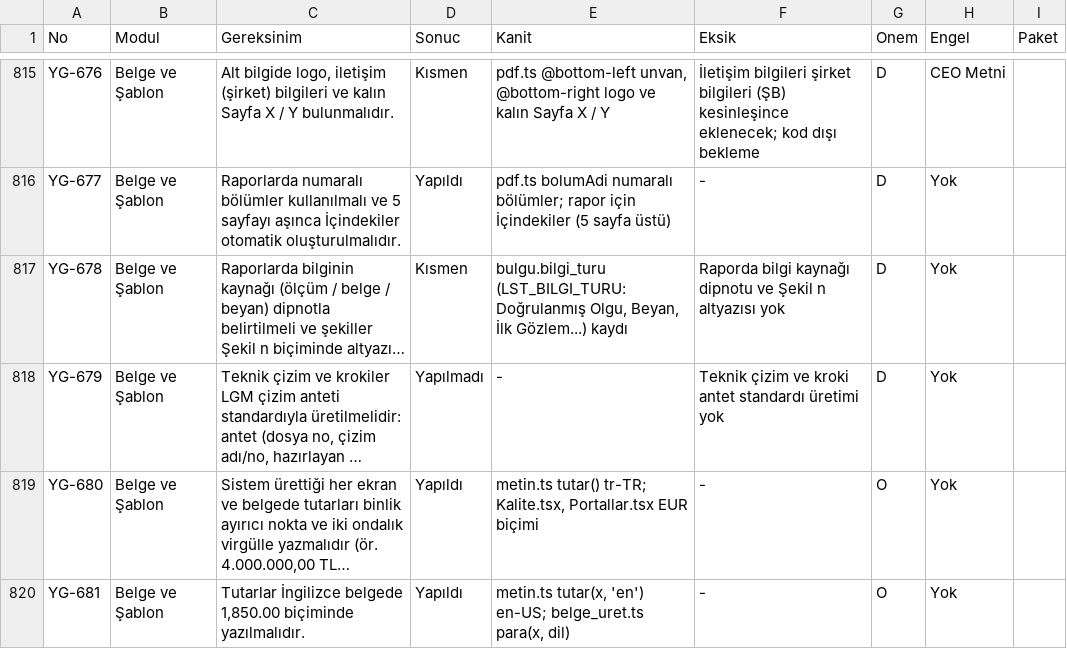
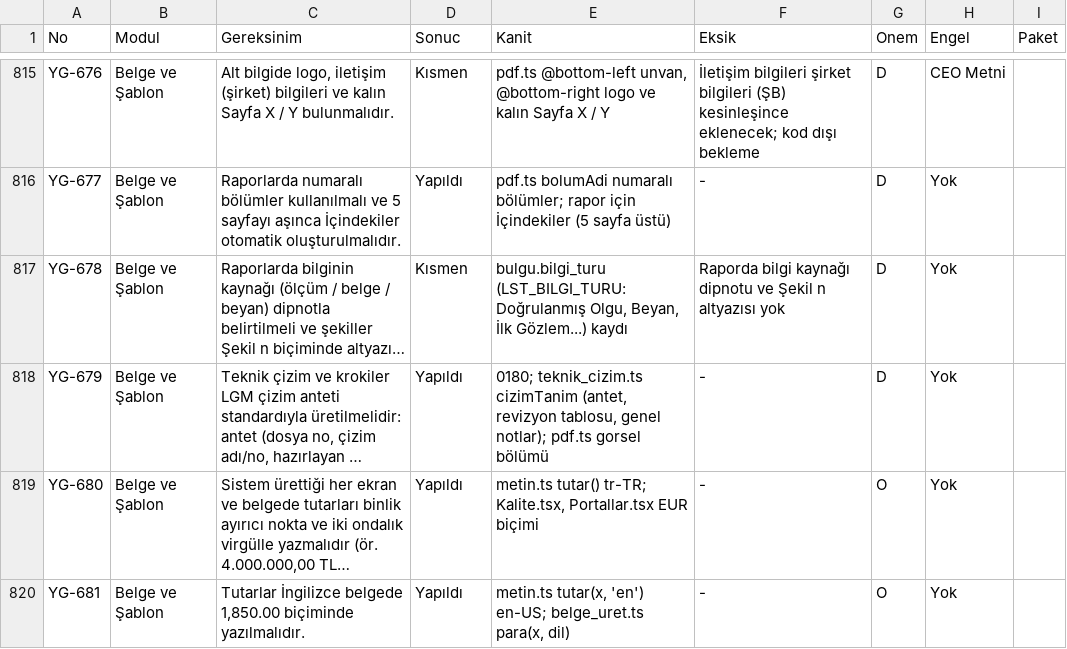
Before and after one commit to uakpinar722/YATONET360, a TSV file: KALAN_IS.tsv, drawn as a sheet; only a part is shown, gaps mark what is left out; long unchanged cells end in …; the diff names each change by its address in the sheet, - before the commit and + after, or states it on an @@ line.

```diff
--- a/KALAN_IS.tsv
+++ b/KALAN_IS.tsv
-D818 (Sonuc): Yapılmadı
+D818 (Sonuc): Yapıldı
-E818 (Kanit): -
+E818 (Kanit): 0180; teknik_cizim.ts cizimTanim (antet, revizyon tablosu, genel notlar); pdf.ts gorsel bölümü
-F818 (Eksik): Teknik çizim ve kroki antet standardı üretimi yok
+F818 (Eksik): -
```
Also changed, not shown: 9 other files.
